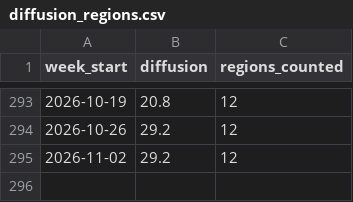
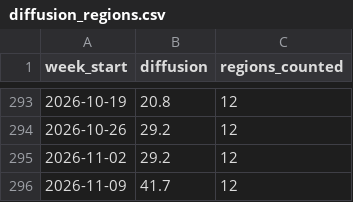
Before and after one commit to appointeduk-cyber/appointed-data, a CSV file: docs/data/diffusion_regions.csv, drawn as a sheet; only a part is shown, gaps mark what is left out.

```diff
--- a/docs/data/diffusion_regions.csv
+++ b/docs/data/diffusion_regions.csv
@@ -295 +295,2 @@ week_start,diffusion,regions_counted
 2026-11-02,29.2,12
+2026-11-09,41.7,12
```
Also changed, not shown: docs/data/index_regional.csv, docs/data/index_weekly.csv, 8 other files.
